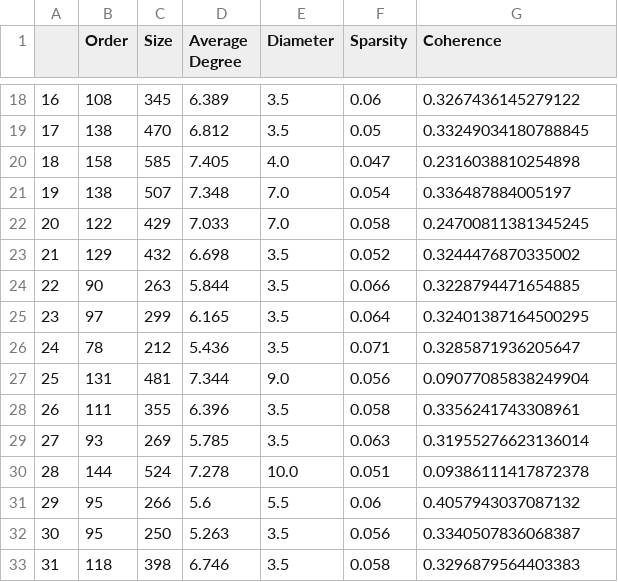
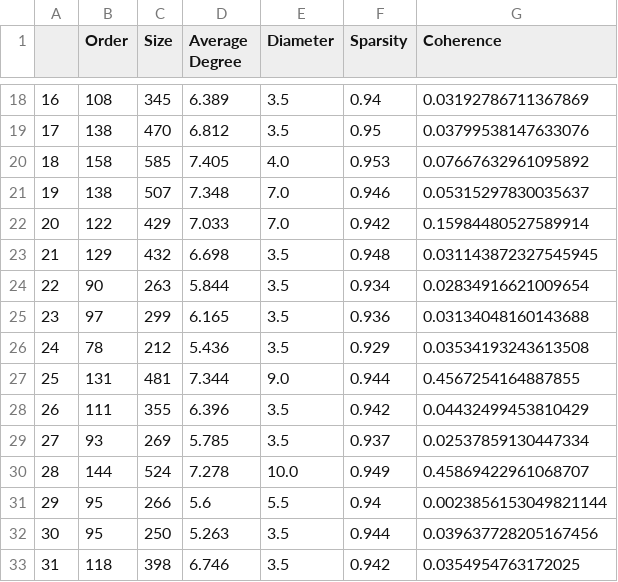
Before and after one commit to ASudu/GraphSVX_graph_properties, a CSV file: graph_theoretic_properties/syn1.csv, drawn as a sheet; only a part is shown, gaps mark what is left out; the diff covers the shown part only.

Commit message:
modified sparsity and coherence formulae

```diff
--- a/graph_theoretic_properties/syn1.csv
+++ b/graph_theoretic_properties/syn1.csv
@@ -18,16 +18,16 @@
-16,108,345,6.389,3.5,0.06,0.3267436145279122
-17,138,470,6.812,3.5,0.05,0.33249034180788845
-18,158,585,7.405,4.0,0.047,0.2316038810254898
-19,138,507,7.348,7.0,0.054,0.336487884005197
-20,122,429,7.033,7.0,0.058,0.24700811381345245
-21,129,432,6.698,3.5,0.052,0.3244476870335002
-22,90,263,5.844,3.5,0.066,0.3228794471654885
-23,97,299,6.165,3.5,0.064,0.32401387164500295
-24,78,212,5.436,3.5,0.071,0.3285871936205647
-25,131,481,7.344,9.0,0.056,0.09077085838249904
-26,111,355,6.396,3.5,0.058,0.3356241743308961
-27,93,269,5.785,3.5,0.063,0.31955276623136014
-28,144,524,7.278,10.0,0.051,0.09386111417872378
-29,95,266,5.6,5.5,0.06,0.4057943037087132
-30,95,250,5.263,3.5,0.056,0.3340507836068387
-31,118,398,6.746,3.5,0.058,0.3296879564403383
+16,108,345,6.389,3.5,0.94,0.03192786711367869
+17,138,470,6.812,3.5,0.95,0.03799538147633076
+18,158,585,7.405,4.0,0.953,0.07667632961095892
+19,138,507,7.348,7.0,0.946,0.05315297830035637
+20,122,429,7.033,7.0,0.942,0.15984480527589914
+21,129,432,6.698,3.5,0.948,0.031143872327545945
+22,90,263,5.844,3.5,0.934,0.02834916621009654
+23,97,299,6.165,3.5,0.936,0.03134048160143688
+24,78,212,5.436,3.5,0.929,0.03534193243613508
+25,131,481,7.344,9.0,0.944,0.4567254164887855
+26,111,355,6.396,3.5,0.942,0.04432499453810429
+27,93,269,5.785,3.5,0.937,0.02537859130447334
+28,144,524,7.278,10.0,0.949,0.45869422961068707
+29,95,266,5.6,5.5,0.94,0.0023856153049821144
+30,95,250,5.263,3.5,0.944,0.039637728205167456
+31,118,398,6.746,3.5,0.942,0.0354954763172025
```
Also changed, not shown: 88 edited cells elsewhere in this file, graph_theoretic_properties/syn2.csv, graph_theoretic_properties/syn5.csv, 12 other files.
